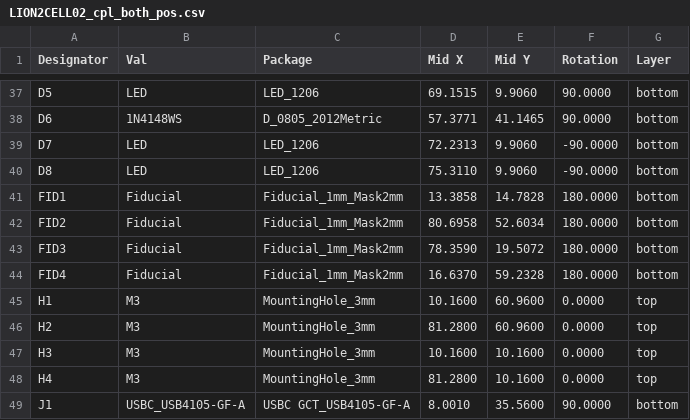
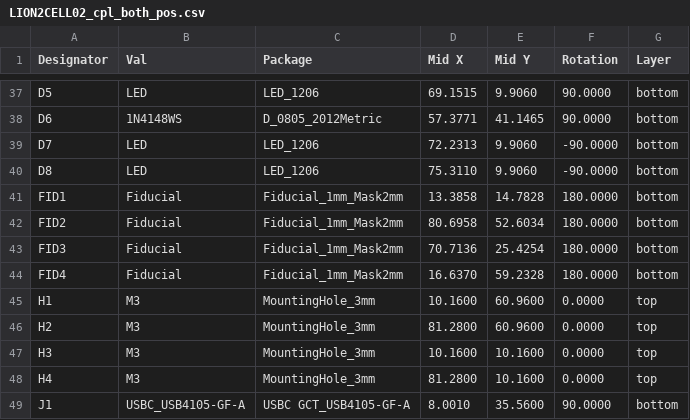
Before and after one commit to mlab-modules/LION2CELL02, a CSV file: hw/cam_profi/assembly/PnP/LION2CELL02_cpl_both_pos.csv, drawn as a sheet; only a part is shown, gaps mark what is left out.

```diff
--- a/hw/cam_profi/assembly/PnP/LION2CELL02_cpl_both_pos.csv
+++ b/hw/cam_profi/assembly/PnP/LION2CELL02_cpl_both_pos.csv
@@ -42,3 +42,3 @@ Designator,Val,Package,Mid X,Mid Y,Rotation,Layer
 "FID2","Fiducial","Fiducial_1mm_Mask2mm",80.6958,52.6034,180.0000,bottom
-"FID3","Fiducial","Fiducial_1mm_Mask2mm",78.3590,19.5072,180.0000,bottom
+"FID3","Fiducial","Fiducial_1mm_Mask2mm",70.7136,25.4254,180.0000,bottom
 "FID4","Fiducial","Fiducial_1mm_Mask2mm",16.6370,59.2328,180.0000,bottom
```
Also changed, not shown: hw/cam_profi/assembly/gerbers/PnP/LION2CELL02_cpl_bottom_pos.csv, 33 other files.
